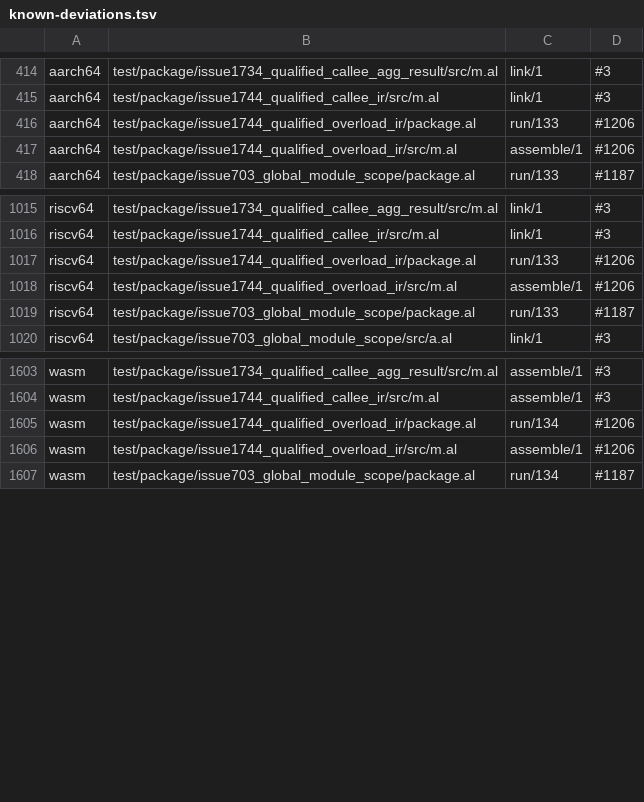
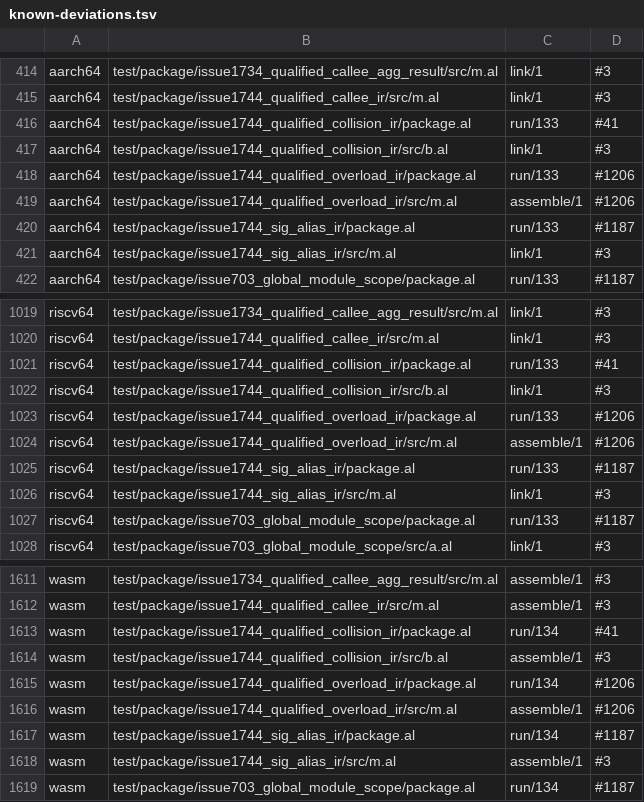
Before and after one commit to alatyr-programming-language/compiler, a TSV file: scripts/known-deviations.tsv, drawn as a sheet; only a part is shown, gaps mark what is left out.

Commit message:
test(ir): hold the head check and the signature walk, and narrow the one-function claim (#1744)
issue1744_sig_alias_ir now calls three callees of `m` whose signatures
reach a name both modules declare through an alias (`T := Inner`), a
struct field and a variant's second payload (`Word`). The callers read
no field of m's values, so x86_64's legacy path is right on both sides
(42 before and after); scripts/e2e.sh asserts each caller is refused by
the named cause, where the PR's first head built `main::use`. The
review's own probe (a root field read of `m::mk()`) stays a wrong value
through the legacy emitter, the #1734 defect #1743 fixes, so it is not a
fixture here.

known-deviations rows: the twins trap on issue1744_qualified_collision_ir
under #41 (no label mangling, so the clash fallback drops module b) and
on issue1744_sig_alias_ir under #1187 (field access); each module file
compiled alone fails at link/assemble under #3. #41 joins the issue
table.

docs/ir.md §3.7 and the changelog fragment no longer claim the IR and
the legacy emitter cannot name two functions for one call: that holds
where the declaration set has every module (x86); on a cut-down twin set
the builder now refuses instead.

Measured on omen with a seed-built Stage1 of 334b4357 and of 0f90e2a9:
collision fixture x86_64 42/42 both, aarch64/riscv64/wasm 20/20/20 at
0f90e2a9 and 133/133/134 now; sig_alias fixture x86_64 42 both,
twins 133/133/134 both.

```diff
--- a/scripts/known-deviations.tsv
+++ b/scripts/known-deviations.tsv
@@ -415,4 +415,8 @@ aarch64	test/package/issue1734_qualified_callee_agg_result/src/m.al	link/1	#3
 aarch64	test/package/issue1744_qualified_callee_ir/src/m.al	link/1	#3
+aarch64	test/package/issue1744_qualified_collision_ir/package.al	run/133	#41
+aarch64	test/package/issue1744_qualified_collision_ir/src/b.al	link/1	#3
 aarch64	test/package/issue1744_qualified_overload_ir/package.al	run/133	#1206
 aarch64	test/package/issue1744_qualified_overload_ir/src/m.al	assemble/1	#1206
+aarch64	test/package/issue1744_sig_alias_ir/package.al	run/133	#1187
+aarch64	test/package/issue1744_sig_alias_ir/src/m.al	link/1	#3
 aarch64	test/package/issue703_global_module_scope/package.al	run/133	#1187
@@ -1016,4 +1020,8 @@ riscv64	test/package/issue1734_qualified_callee_agg_result/src/m.al	link/1	#3
 riscv64	test/package/issue1744_qualified_callee_ir/src/m.al	link/1	#3
+riscv64	test/package/issue1744_qualified_collision_ir/package.al	run/133	#41
+riscv64	test/package/issue1744_qualified_collision_ir/src/b.al	link/1	#3
 riscv64	test/package/issue1744_qualified_overload_ir/package.al	run/133	#1206
 riscv64	test/package/issue1744_qualified_overload_ir/src/m.al	assemble/1	#1206
+riscv64	test/package/issue1744_sig_alias_ir/package.al	run/133	#1187
+riscv64	test/package/issue1744_sig_alias_ir/src/m.al	link/1	#3
 riscv64	test/package/issue703_global_module_scope/package.al	run/133	#1187
@@ -1604,4 +1612,8 @@ wasm	test/package/issue1734_qualified_callee_agg_result/src/m.al	assemble/1	#3
 wasm	test/package/issue1744_qualified_callee_ir/src/m.al	assemble/1	#3
+wasm	test/package/issue1744_qualified_collision_ir/package.al	run/134	#41
+wasm	test/package/issue1744_qualified_collision_ir/src/b.al	assemble/1	#3
 wasm	test/package/issue1744_qualified_overload_ir/package.al	run/134	#1206
 wasm	test/package/issue1744_qualified_overload_ir/src/m.al	assemble/1	#1206
+wasm	test/package/issue1744_sig_alias_ir/package.al	run/134	#1187
+wasm	test/package/issue1744_sig_alias_ir/src/m.al	assemble/1	#3
 wasm	test/package/issue703_global_module_scope/package.al	run/134	#1187
```
Also changed, not shown: scripts/known-deviations.issues.tsv, 6 other files.
